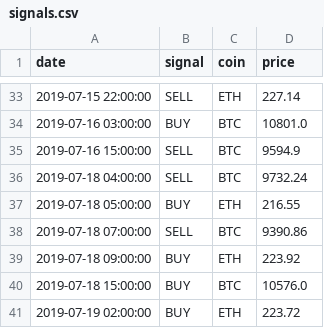
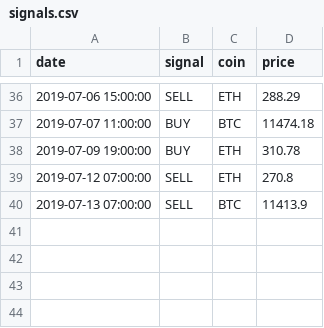
Before and after one commit to pegahcarter/All-Things-TA, a CSV file: signals.csv, drawn as a sheet; only a part is shown, gaps mark what is left out; the diff covers the shown part only.

```diff
--- a/signals.csv
+++ b/signals.csv
@@ -33,9 +36,5 @@ date,signal,coin,price
-2019-07-15 22:00:00,SELL,ETH,227.14
-2019-07-16 03:00:00,BUY,BTC,10801.0
-2019-07-16 15:00:00,SELL,BTC,9594.9
-2019-07-18 04:00:00,SELL,BTC,9732.24
-2019-07-18 05:00:00,BUY,ETH,216.55
-2019-07-18 07:00:00,SELL,BTC,9390.86
-2019-07-18 09:00:00,BUY,ETH,223.92
-2019-07-18 15:00:00,BUY,BTC,10576.0
-2019-07-19 02:00:00,BUY,ETH,223.72
+2019-07-06 15:00:00,SELL,ETH,288.29
+2019-07-07 11:00:00,BUY,BTC,11474.18
+2019-07-09 19:00:00,BUY,ETH,310.78
+2019-07-12 07:00:00,SELL,ETH,270.8
+2019-07-13 07:00:00,SELL,BTC,11413.9
```
Also changed, not shown: 14 added rows, 11 removed rows and 40 edited cells elsewhere in this file, 1 other file.
